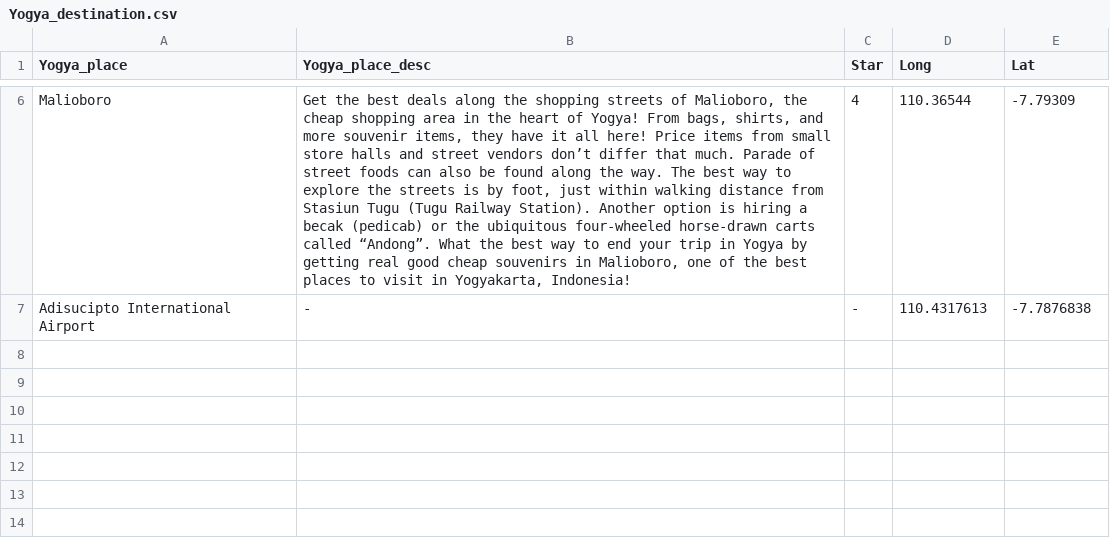
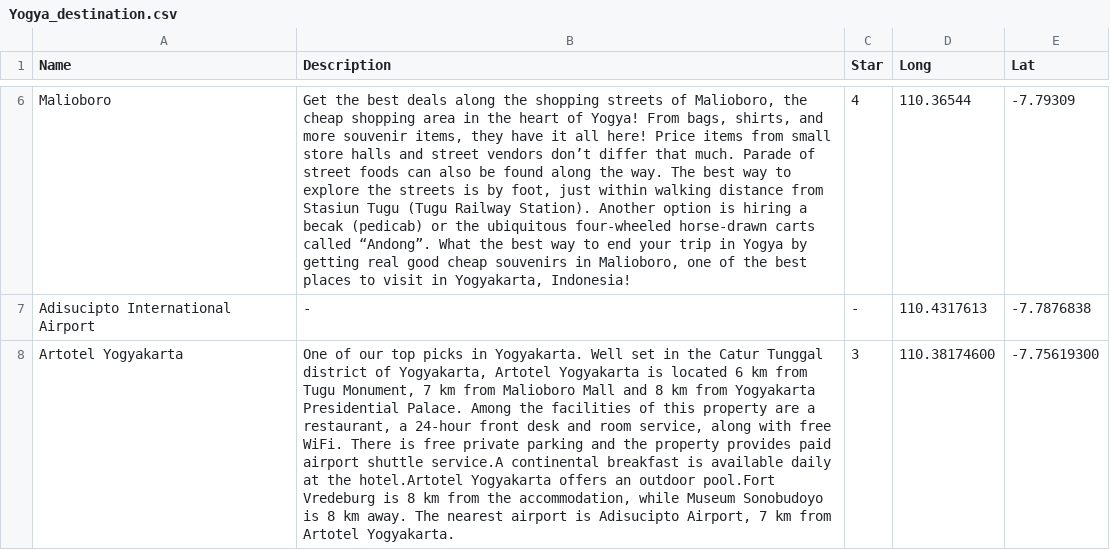
Before and after one commit to AurelliaChristie/BeautIndonesia, a CSV file: Data/Yogya_destination.csv, drawn as a sheet; only a part is shown, gaps mark what is left out; the diff covers the shown part only; the diff names each change by its address in the sheet, - before the commit and + after, or states it on an @@ line.

```diff
--- a/Data/Yogya_destination.csv
+++ b/Data/Yogya_destination.csv
-A1: Yogya_place
+A1: Name
-B1: Yogya_place_desc
+B1: Description
+row 8: Artotel Yogyakarta | One of our top picks in Yogyakarta. Well set in the Catur Tunggal district of Yogyakarta, Artotel Yogyakarta is located 6 km from Tugu Monument, 7 km from Malioboro Mall and 8 km from Yogyakarta Presidential Palace. Among the facilities of this property are a restaurant, a 24-hour front desk and room service, along with free WiFi. There is free private parking and the property provides paid airport shuttle service.A continental breakfast is available daily at the hotel.Artotel Yogyakarta offers an outdoor pool.Fort Vredeburg is 8 km from the accommodation, while Museum Sonobudoyo is 8 km away. The nearest airport is Adisucipto Airport, 7 km from Artotel Yogyakarta. | 3 | 110.38174600 | -7.75619300
```
Also changed, not shown: 2 added rows elsewhere in this file, Data/Bali_destination.csv, Data/Bandung_destination.csv, 4 other files.
